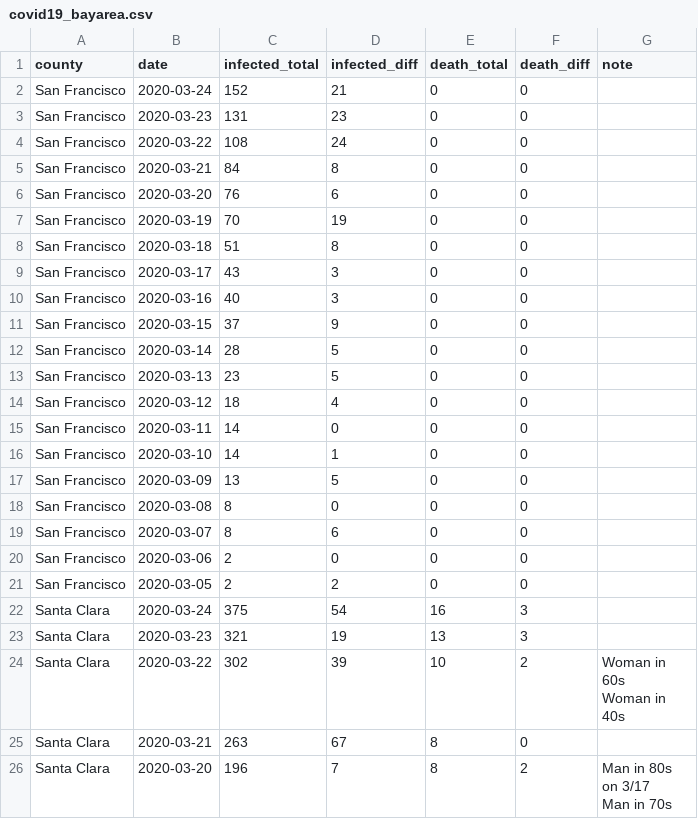
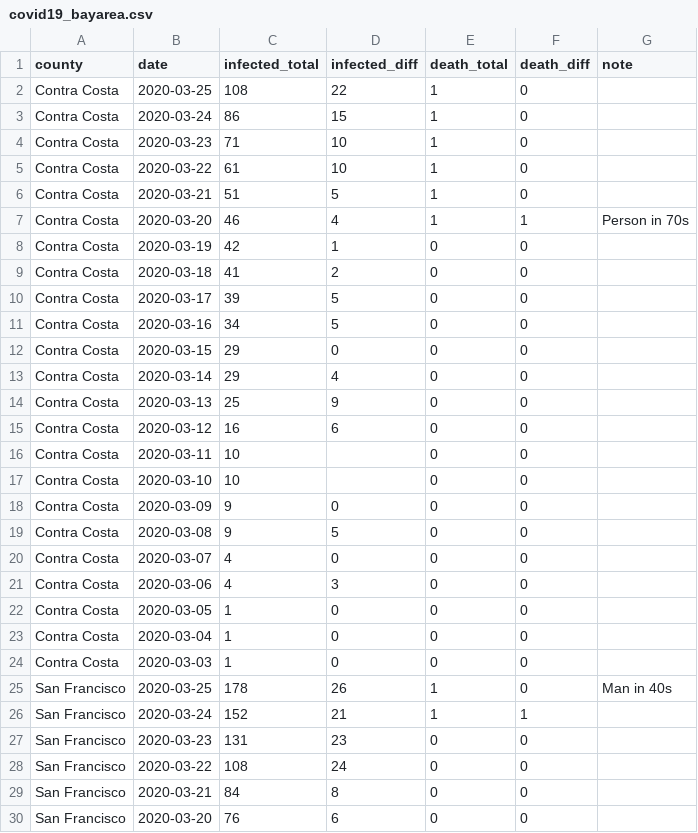
Before and after one commit to jackjlee/covid19_bayarea, a CSV file: covid19_bayarea.csv, drawn as a sheet; only a part is shown; the shorter side is filled out with more unchanged rows; the diff covers the shown part only.

Commit message:
Add data for March 25, add Contra Costa County, add log scale to first plot

```diff
--- a/covid19_bayarea.csv
+++ b/covid19_bayarea.csv
@@ -1,3 +1,27 @@
 county,date,infected_total,infected_diff,death_total,death_diff,note
-San Francisco,2020-03-24,152,21,0,0,
+Contra Costa,2020-03-25,108,22,1,0,
+Contra Costa,2020-03-24,86,15,1,0,
+Contra Costa,2020-03-23,71,10,1,0,
+Contra Costa,2020-03-22,61,10,1,0,
+Contra Costa,2020-03-21,51,5,1,0,
+Contra Costa,2020-03-20,46,4,1,1,Person in 70s
+Contra Costa,2020-03-19,42,1,0,0,
+Contra Costa,2020-03-18,41,2,0,0,
+Contra Costa,2020-03-17,39,5,0,0,
+Contra Costa,2020-03-16,34,5,0,0,
+Contra Costa,2020-03-15,29,0,0,0,
+Contra Costa,2020-03-14,29,4,0,0,
+Contra Costa,2020-03-13,25,9,0,0,
+Contra Costa,2020-03-12,16,6,0,0,
+Contra Costa,2020-03-11,10,,0,0,
+Contra Costa,2020-03-10,10,,0,0,
+Contra Costa,2020-03-09,9,0,0,0,
+Contra Costa,2020-03-08,9,5,0,0,
+Contra Costa,2020-03-07,4,0,0,0,
+Contra Costa,2020-03-06,4,3,0,0,
+Contra Costa,2020-03-05,1,0,0,0,
+Contra Costa,2020-03-04,1,0,0,0,
+Contra Costa,2020-03-03,1,0,0,0,
+San Francisco,2020-03-25,178,26,1,0,Man in 40s
+San Francisco,2020-03-24,152,21,1,1,
 San Francisco,2020-03-23,131,23,0,0,
```
Also changed, not shown: 2 added rows elsewhere in this file, 1 other file.
